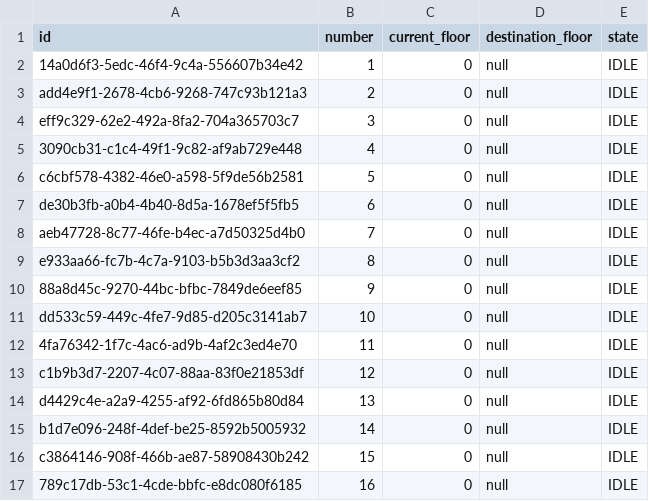
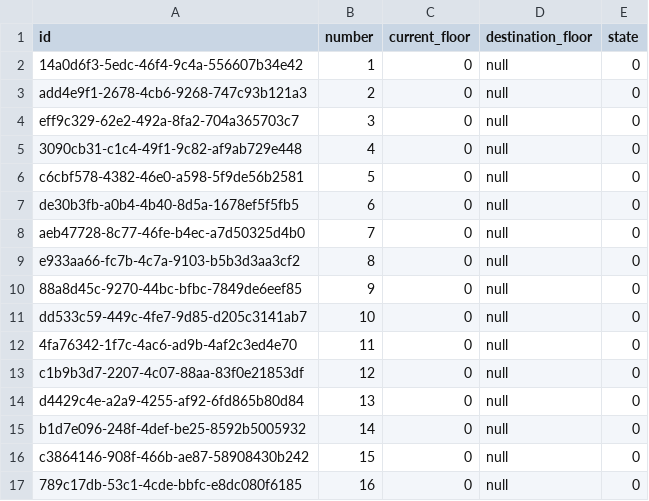
Before and after one commit to pkrucz00/web-elevator-system, a CSV file: src/main/resources/db/changelog/0.0.1/data/elevators.csv, drawn as a sheet.

Commit message:
Endpoints for elevator patches added

```diff
--- a/src/main/resources/db/changelog/0.0.1/data/elevators.csv
+++ b/src/main/resources/db/changelog/0.0.1/data/elevators.csv
@@ -1,17 +1,17 @@
 id;number;current_floor;destination_floor;state
-14a0d6f3-5edc-46f4-9c4a-556607b34e42;1;0;null;IDLE
-add4e9f1-2678-4cb6-9268-747c93b121a3;2;0;null;IDLE
-eff9c329-62e2-492a-8fa2-704a365703c7;3;0;null;IDLE
-3090cb31-c1c4-49f1-9c82-af9ab729e448;4;0;null;IDLE
-c6cbf578-4382-46e0-a598-5f9de56b2581;5;0;null;IDLE
-de30b3fb-a0b4-4b40-8d5a-1678ef5f5fb5;6;0;null;IDLE
-aeb47728-8c77-46fe-b4ec-a7d50325d4b0;7;0;null;IDLE
-e933aa66-fc7b-4c7a-9103-b5b3d3aa3cf2;8;0;null;IDLE
-88a8d45c-9270-44bc-bfbc-7849de6eef85;9;0;null;IDLE
-dd533c59-449c-4fe7-9d85-d205c3141ab7;10;0;null;IDLE
-4fa76342-1f7c-4ac6-ad9b-4af2c3ed4e70;11;0;null;IDLE
-c1b9b3d7-2207-4c07-88aa-83f0e21853df;12;0;null;IDLE
-d4429c4e-a2a9-4255-af92-6fd865b80d84;13;0;null;IDLE
-b1d7e096-248f-4def-be25-8592b5005932;14;0;null;IDLE
-c3864146-908f-466b-ae87-58908430b242;15;0;null;IDLE
-789c17db-53c1-4cde-bbfc-e8dc080f6185;16;0;null;IDLE
+14a0d6f3-5edc-46f4-9c4a-556607b34e42;1;0;null;0
+add4e9f1-2678-4cb6-9268-747c93b121a3;2;0;null;0
+eff9c329-62e2-492a-8fa2-704a365703c7;3;0;null;0
+3090cb31-c1c4-49f1-9c82-af9ab729e448;4;0;null;0
+c6cbf578-4382-46e0-a598-5f9de56b2581;5;0;null;0
+de30b3fb-a0b4-4b40-8d5a-1678ef5f5fb5;6;0;null;0
+aeb47728-8c77-46fe-b4ec-a7d50325d4b0;7;0;null;0
+e933aa66-fc7b-4c7a-9103-b5b3d3aa3cf2;8;0;null;0
+88a8d45c-9270-44bc-bfbc-7849de6eef85;9;0;null;0
+dd533c59-449c-4fe7-9d85-d205c3141ab7;10;0;null;0
+4fa76342-1f7c-4ac6-ad9b-4af2c3ed4e70;11;0;null;0
+c1b9b3d7-2207-4c07-88aa-83f0e21853df;12;0;null;0
+d4429c4e-a2a9-4255-af92-6fd865b80d84;13;0;null;0
+b1d7e096-248f-4def-be25-8592b5005932;14;0;null;0
+c3864146-908f-466b-ae87-58908430b242;15;0;null;0
+789c17db-53c1-4cde-bbfc-e8dc080f6185;16;0;null;0
```
Also changed, not shown: 28 other files.
